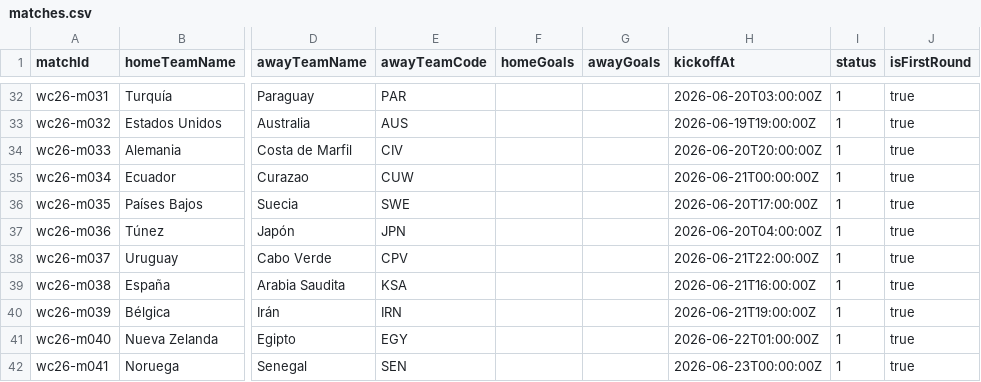
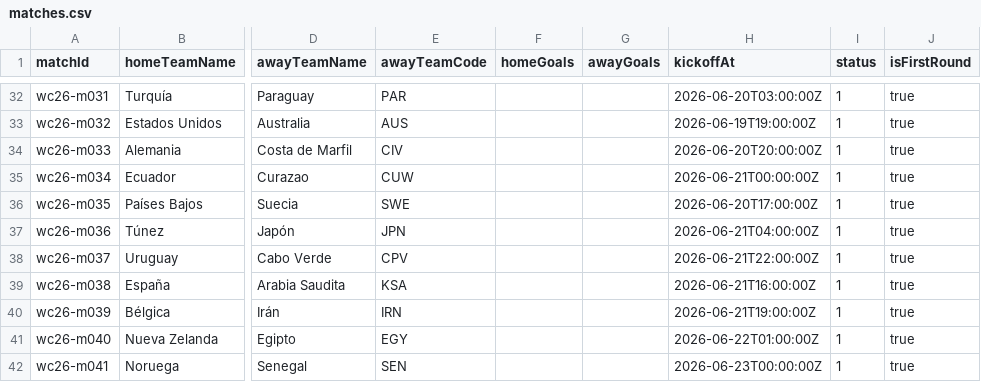
Before and after one commit to alealazraqui/prode-sam, a CSV file: scripts/seed-matches/matches.csv, drawn as a sheet; only a part is shown, gaps mark what is left out; the diff names each change by its address in the sheet, - before the commit and + after, or states it on an @@ line.

Commit message:
Add seed:alter-assignments script to package.json, update match date in matches.csv, and include createdAt field in AlterAssignmentItem type

```diff
--- a/scripts/seed-matches/matches.csv
+++ b/scripts/seed-matches/matches.csv
-H37 (kickoffAt): 2026-06-20T04:00:00Z
+H37 (kickoffAt): 2026-06-21T04:00:00Z
```
Also changed, not shown: 19 other files.
